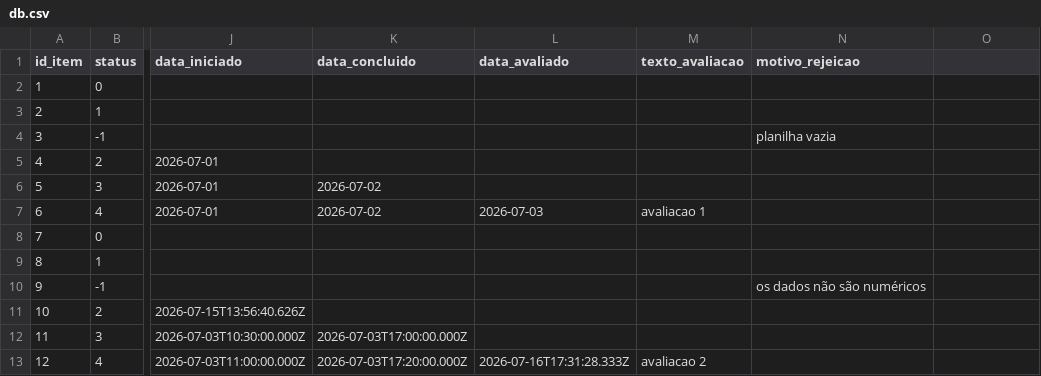
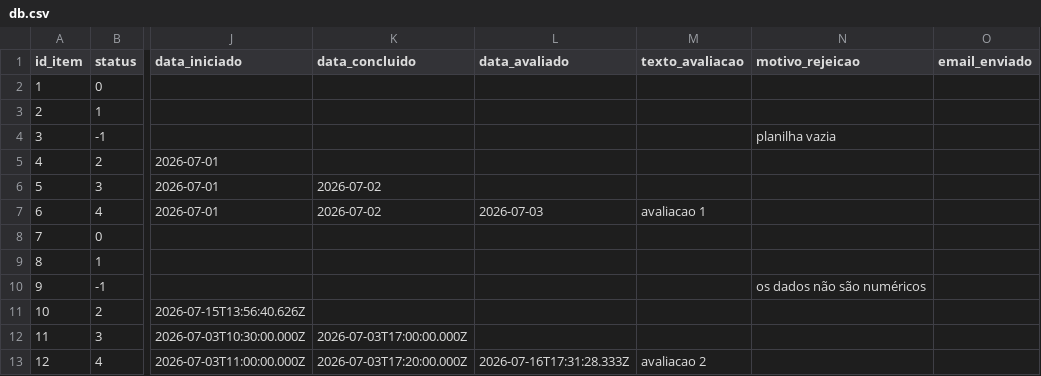
Before and after one commit to leonardoepg-mon/X-Sell, a CSV file: x-sell-app/server/seed_data/status/db.csv, drawn as a sheet; only a part is shown, gaps mark what is left out; the diff names each change by its address in the sheet, - before the commit and + after, or states it on an @@ line.

```diff
--- a/x-sell-app/server/seed_data/status/db.csv
+++ b/x-sell-app/server/seed_data/status/db.csv
-O1: (empty)
+O1: email_enviado
```
Also changed, not shown: 7 other files.
